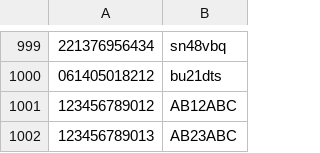
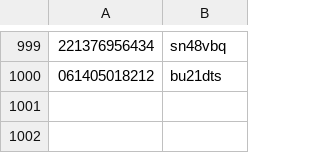
Before and after one commit to mxkoder/MSc-S2-OOP-Assignment1-CarPark, a CSV file: car_park_members.csv, drawn as a sheet; only a part is shown, gaps mark what is left out.

```diff
--- a/car_park_members.csv
+++ b/car_park_members.csv
@@ -1000,3 +1000 @@
 061405018212,bu21dts
-123456789012,AB12ABC
-123456789013,AB23ABC
```
Also changed, not shown: 3 other files.
